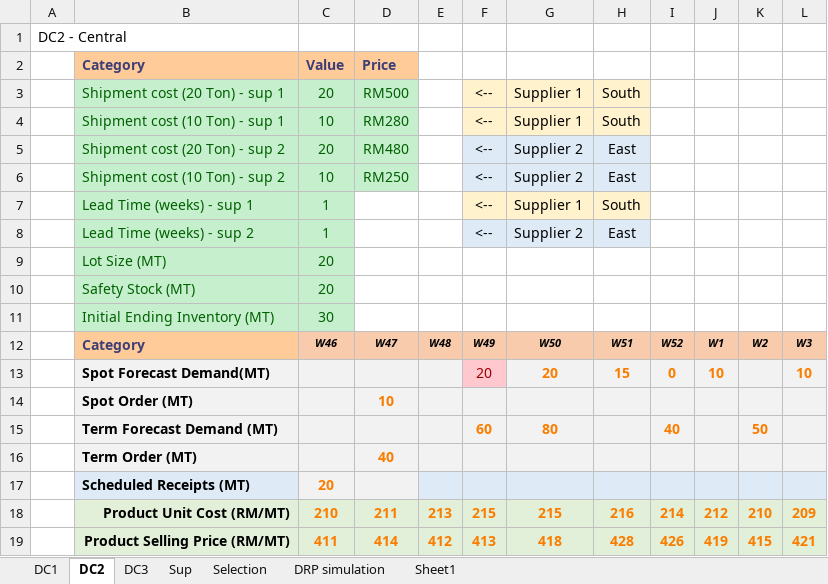
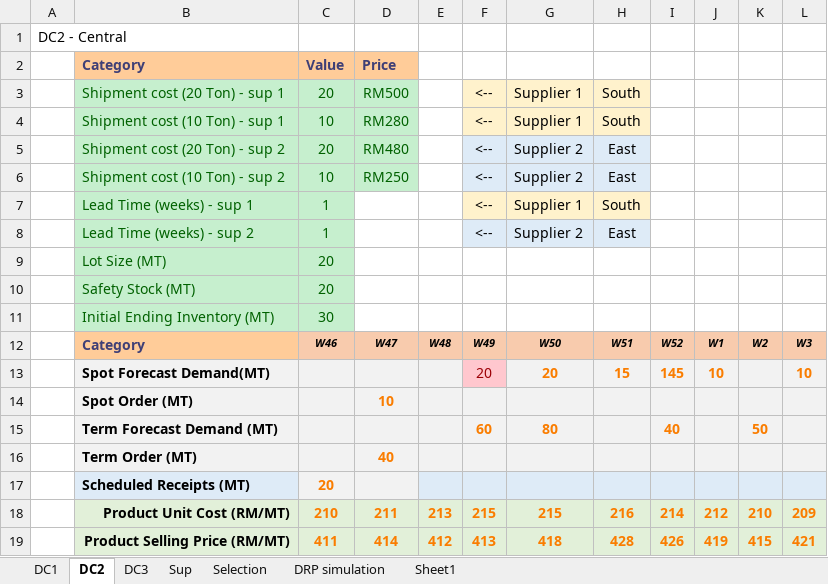
Before and after one commit to acceval/smarttradzt-python-services, an Excel workbook: DRP/demand_data.xlsx, sheet DC2, drawn as a sheet; values as stored, in another font and other column widths than the file's, no borders; the diff names each change by its address in the sheet, - before the commit and + after, or states it on an @@ line.

```diff
--- a/DRP/demand_data.xlsx (sheet DC2)
+++ b/DRP/demand_data.xlsx (sheet DC2)
-I13: 0
+I13: 145
```
Also changed, not shown: sheet DRP simulation, sheet DC3, sheet DC1, charts or pictures, 1 other file.
